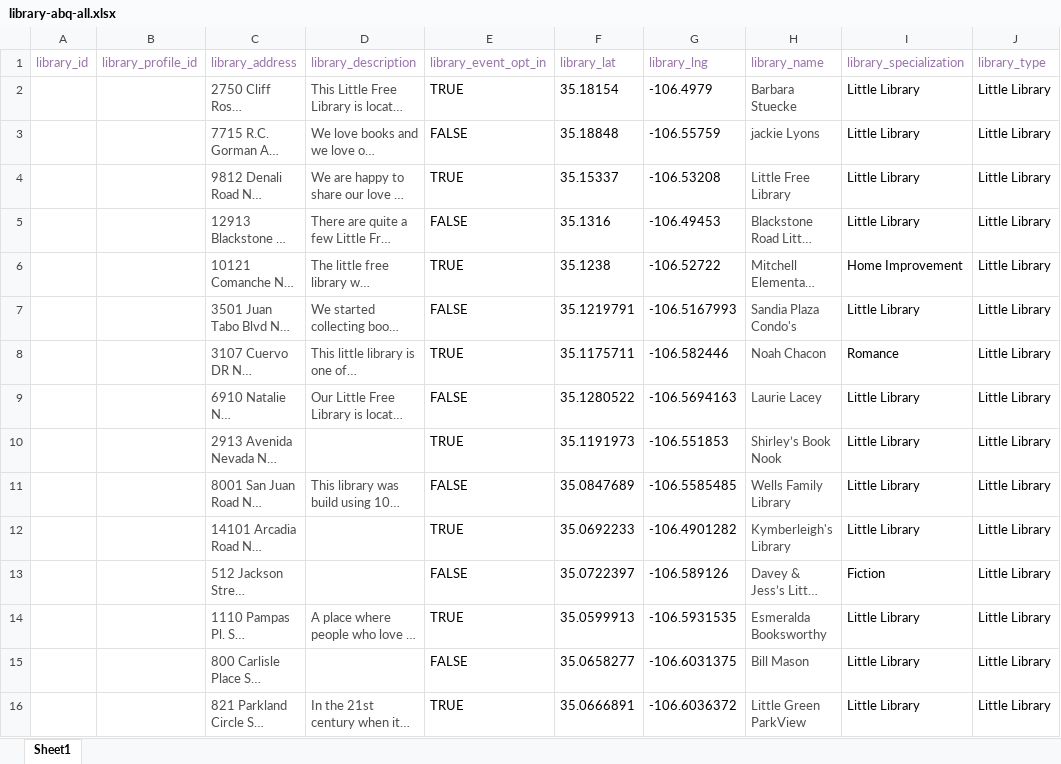
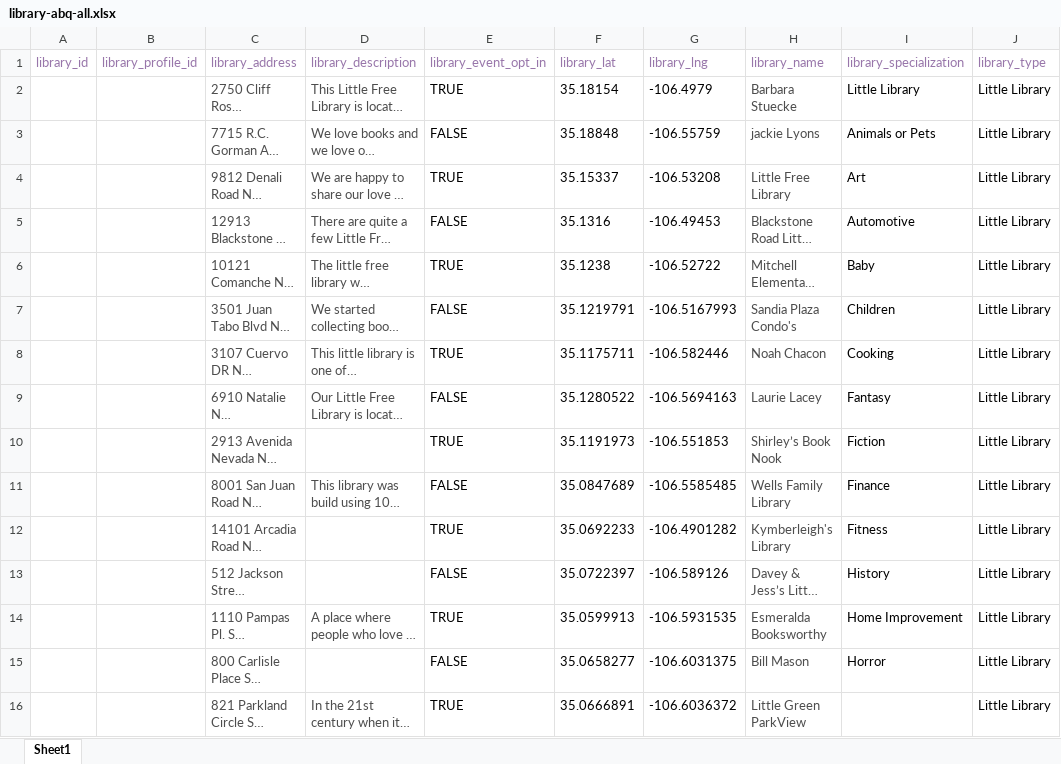
Before and after one commit to DD-Cohort-40-Little-Library/little-library, an Excel workbook: sql/library-abq-all.xlsx, sheet Sheet1, drawn as a sheet; only a part is shown; long unchanged cells end in …; values as stored, in another font and other column widths than the file's, no borders; the diff covers the shown part only; the diff names each change by its address in the sheet, - before the commit and + after, or states it on an @@ line.

```diff
--- a/sql/library-abq-all.xlsx (sheet Sheet1)
+++ b/sql/library-abq-all.xlsx (sheet Sheet1)
-I3 (library_specialization): Little Library
+I3 (library_specialization): Animals or Pets
-I4 (library_specialization): Little Library
+I4 (library_specialization): Art
-I5 (library_specialization): Little Library
+I5 (library_specialization): Automotive
-I6 (library_specialization): Home Improvement
+I6 (library_specialization): Baby
-I7 (library_specialization): Little Library
+I7 (library_specialization): Children
-I8 (library_specialization): Romance
+I8 (library_specialization): Cooking
-I9 (library_specialization): Little Library
+I9 (library_specialization): Fantasy
-I10 (library_specialization): Little Library
+I10 (library_specialization): Fiction
-I11 (library_specialization): Little Library
+I11 (library_specialization): Finance
-I12 (library_specialization): Little Library
+I12 (library_specialization): Fitness
-I13 (library_specialization): Fiction
+I13 (library_specialization): History
-I14 (library_specialization): Little Library
+I14 (library_specialization): Home Improvement
-I15 (library_specialization): Little Library
+I15 (library_specialization): Horror
-I16 (library_specialization): Little Library
+I16 (library_specialization): (empty)
```
Also changed, not shown: 36 edited cells elsewhere in this sheet, 3 other files.
